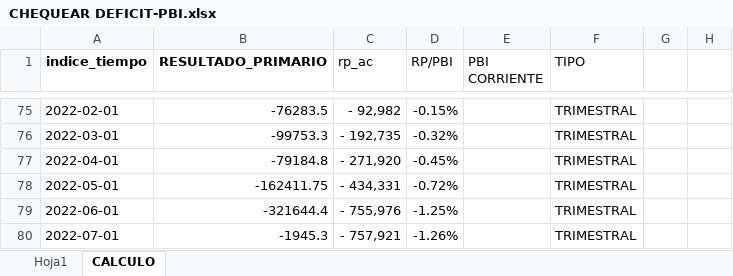
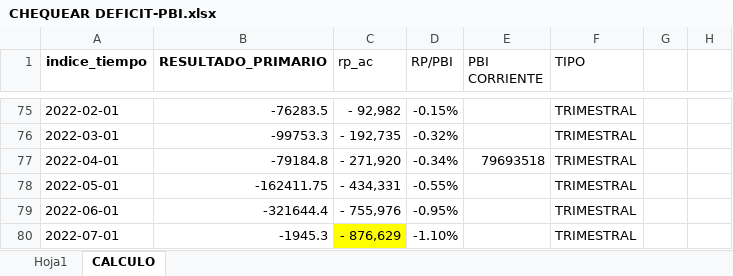
Before and after one commit to fdv82/DATOS, an Excel workbook: CHEQUEAR DEFICIT-PBI.xlsx, sheet CALCULO, drawn as a sheet; only a part is shown, gaps mark what is left out; values as stored, in another font and other column widths than the file's, no borders; the diff names each change by its address in the sheet, - before the commit and + after, or states it on an @@ line.

```diff
--- a/CHEQUEAR DEFICIT-PBI.xlsx (sheet CALCULO)
+++ b/CHEQUEAR DEFICIT-PBI.xlsx (sheet CALCULO)
-D77 (RP/PBI): -0.45%
+D77 (RP/PBI): -0.34%
-E77 (PBI CORRIENTE): (empty)
+E77 (PBI CORRIENTE): 79693518
-D78 (RP/PBI): -0.72%
+D78 (RP/PBI): -0.55%
-D79 (RP/PBI): -1.25%
+D79 (RP/PBI): -0.95%
-C80 (rp_ac): - 757,921
+C80 (rp_ac): - 876,629
-C80 fill: none
+C80 fill: #FFFF00
-D80 (RP/PBI): -1.26%
+D80 (RP/PBI): -1.10%
```
Also changed, not shown: sheet Hoja1.
